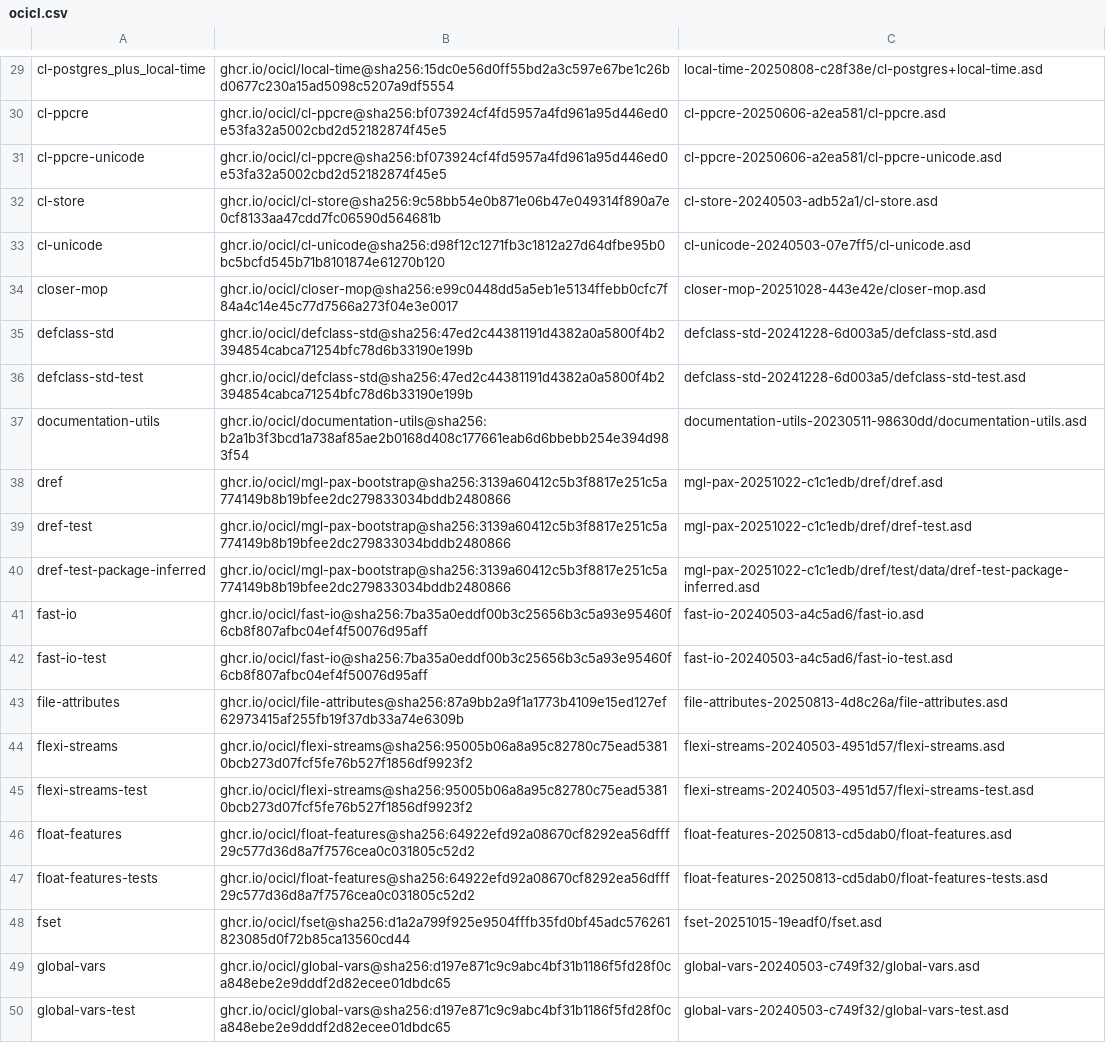
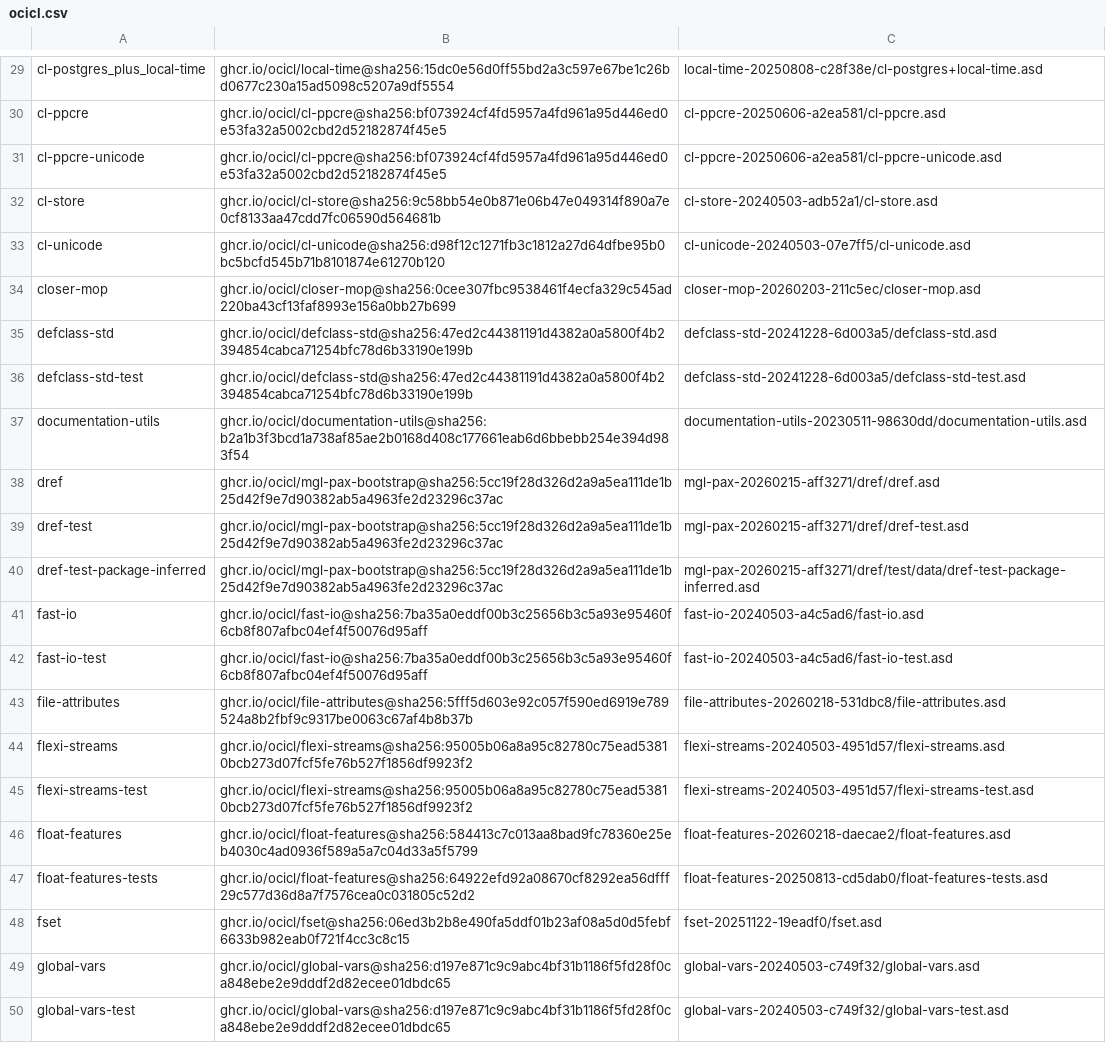
Before and after one commit to atgreen/openldk, a CSV file: ocicl.csv, drawn as a sheet; only a part is shown, gaps mark what is left out; the diff covers the shown part only.

```diff
--- a/ocicl.csv
+++ b/ocicl.csv
@@ -33,3 +33,3 @@ cl-store, ghcr.io/ocicl/cl-store@sha256:9c58bb54e0b871e06b47e049314f890a7e0cf813
 cl-unicode, ghcr.io/ocicl/cl-unicode@sha256:d98f12c1271fb3c1812a27d64dfbe95b0bc5bcfd545b71b8101874e61270b120, cl-unicode-20240503-07e7ff5/cl-unicode.asd
-closer-mop, ghcr.io/ocicl/closer-mop@sha256:e99c0448dd5a5eb1e5134ffebb0cfc7f84a4c14e45c77d7566a273f04e3e0017, closer-mop-20251028-443e42e/closer-mop.asd
+closer-mop, ghcr.io/ocicl/closer-mop@sha256:0cee307fbc9538461f4ecfa329c545ad220ba43cf13faf8993e156a0bb27b699, closer-mop-20260203-211c5ec/closer-mop.asd
 defclass-std, ghcr.io/ocicl/defclass-std@sha256:47ed2c44381191d4382a0a5800f4b2394854cabca71254bfc78d6b33190e199b, defclass-std-20241228-6d003a5/defclass-std.asd
@@ -37,13 +37,13 @@ defclass-std-test, ghcr.io/ocicl/defclass-std@sha256:47ed2c44381191d4382a0a5800f
 documentation-utils, ghcr.io/ocicl/documentation-utils@sha256:b2a1b3f3bcd1a738af85ae2b0168d408c177661eab6d6bbebb254e394d983f54, documentation-utils-20230511-98630dd/documentation-utils.asd
-dref, ghcr.io/ocicl/mgl-pax-bootstrap@sha256:3139a60412c5b3f8817e251c5a774149b8b19bfee2dc279833034bddb2480866, mgl-pax-20251022-c1c1edb/dref/dref.asd
-dref-test, ghcr.io/ocicl/mgl-pax-bootstrap@sha256:3139a60412c5b3f8817e251c5a774149b8b19bfee2dc279833034bddb2480866, mgl-pax-20251022-c1c1edb/dref/dref-test.asd
-dref-test-package-inferred, ghcr.io/ocicl/mgl-pax-bootstrap@sha256:3139a60412c5b3f8817e251c5a774149b8b19bfee2dc279833034bddb2480866, mgl-pax-20251022-c1c1edb/dref/test/data/dref-test-package-inferred.asd
+dref, ghcr.io/ocicl/mgl-pax-bootstrap@sha256:5cc19f28d326d2a9a5ea111de1b25d42f9e7d90382ab5a4963fe2d23296c37ac, mgl-pax-20260215-aff3271/dref/dref.asd
+dref-test, ghcr.io/ocicl/mgl-pax-bootstrap@sha256:5cc19f28d326d2a9a5ea111de1b25d42f9e7d90382ab5a4963fe2d23296c37ac, mgl-pax-20260215-aff3271/dref/dref-test.asd
+dref-test-package-inferred, ghcr.io/ocicl/mgl-pax-bootstrap@sha256:5cc19f28d326d2a9a5ea111de1b25d42f9e7d90382ab5a4963fe2d23296c37ac, mgl-pax-20260215-aff3271/dref/test/data/dref-test-package-inferred.asd
 fast-io, ghcr.io/ocicl/fast-io@sha256:7ba35a0eddf00b3c25656b3c5a93e95460f6cb8f807afbc04ef4f50076d95aff, fast-io-20240503-a4c5ad6/fast-io.asd
 fast-io-test, ghcr.io/ocicl/fast-io@sha256:7ba35a0eddf00b3c25656b3c5a93e95460f6cb8f807afbc04ef4f50076d95aff, fast-io-20240503-a4c5ad6/fast-io-test.asd
-file-attributes, ghcr.io/ocicl/file-attributes@sha256:87a9bb2a9f1a1773b4109e15ed127ef62973415af255fb19f37db33a74e6309b, file-attributes-20250813-4d8c26a/file-attributes.asd
+file-attributes, ghcr.io/ocicl/file-attributes@sha256:5fff5d603e92c057f590ed6919e789524a8b2fbf9c9317be0063c67af4b8b37b, file-attributes-20260218-531dbc8/file-attributes.asd
 flexi-streams, ghcr.io/ocicl/flexi-streams@sha256:95005b06a8a95c82780c75ead53810bcb273d07fcf5fe76b527f1856df9923f2, flexi-streams-20240503-4951d57/flexi-streams.asd
 flexi-streams-test, ghcr.io/ocicl/flexi-streams@sha256:95005b06a8a95c82780c75ead53810bcb273d07fcf5fe76b527f1856df9923f2, flexi-streams-20240503-4951d57/flexi-streams-test.asd
-float-features, ghcr.io/ocicl/float-features@sha256:64922efd92a08670cf8292ea56dfff29c577d36d8a7f7576cea0c031805c52d2, float-features-20250813-cd5dab0/float-features.asd
+float-features, ghcr.io/ocicl/float-features@sha256:584413c7c013aa8bad9fc78360e25eb4030c4ad0936f589a5a7c04d33a5f5799, float-features-20260218-daecae2/float-features.asd
 float-features-tests, ghcr.io/ocicl/float-features@sha256:64922efd92a08670cf8292ea56dfff29c577d36d8a7f7576cea0c031805c52d2, float-features-20250813-cd5dab0/float-features-tests.asd
-fset, ghcr.io/ocicl/fset@sha256:d1a2a799f925e9504fffb35fd0bf45adc576261823085d0f72b85ca13560cd44, fset-20251015-19eadf0/fset.asd
+fset, ghcr.io/ocicl/fset@sha256:06ed3b2b8e490fa5ddf01b23af08a5d0d5febf6633b982eab0f721f4cc3c8c15, fset-20251122-19eadf0/fset.asd
 global-vars, ghcr.io/ocicl/global-vars@sha256:d197e871c9c9abc4bf31b1186f5fd28f0ca848ebe2e9dddf2d82ecee01dbdc65, global-vars-20240503-c749f32/global-vars.asd
```
Also changed, not shown: 28 edited cells elsewhere in this file, 1 other file.
